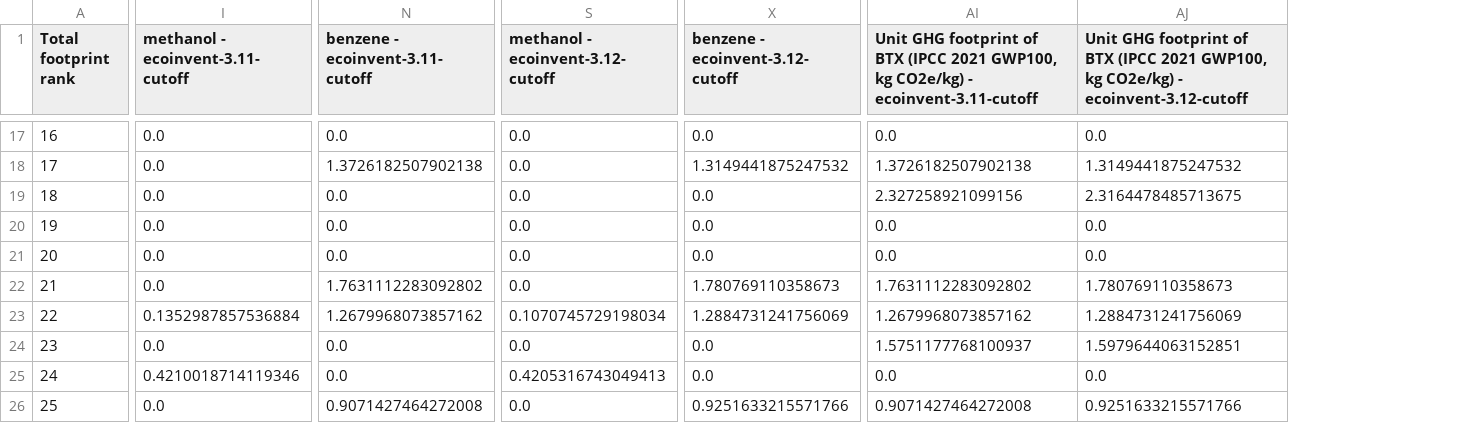
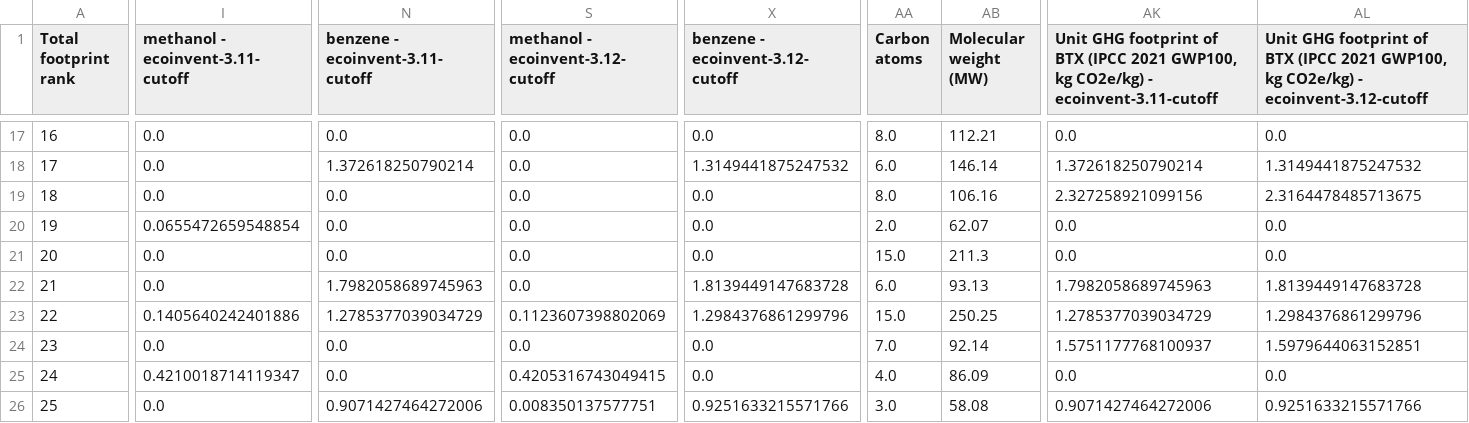
Before and after one commit to nicolnt/screen-lca-paper-supplementary-code, a CSV file: output/Hotspot products with footprint - processed.csv, drawn as a sheet; only a part is shown, gaps mark what is left out; addresses are those after the commit; the diff covers the shown part only; the diff names each change by its address in the sheet, - before the commit and + after, or states it on an @@ line.

```diff
--- a/output/Hotspot products with footprint - processed.csv
+++ b/output/Hotspot products with footprint - processed.csv
+column AA (Carbon atoms), rows 17-26: 8.0 | 6.0 | 8.0 | 2.0 | 15.0 | 6.0 | 15.0 | 7.0 | 4.0 | 3.0
+column AB (Molecular weight (MW)), rows 17-26: 112.21 | 146.14 | 106.16 | 62.07 | 211.3 | 93.13 | 250.25 | 92.14 | 86.09 | 58.08
-N18 (benzene - ecoinvent-3.11-cutoff): 1.3726182507902138
+N18 (benzene - ecoinvent-3.11-cutoff): 1.372618250790214
-AK18: 1.3726182507902138
+AK18: 1.372618250790214
-I20 (methanol - ecoinvent-3.11-cutoff): 0.0
+I20 (methanol - ecoinvent-3.11-cutoff): 0.0655472659548854
-N22 (benzene - ecoinvent-3.11-cutoff): 1.7631112283092802
+N22 (benzene - ecoinvent-3.11-cutoff): 1.7982058689745963
-X22 (benzene - ecoinvent-3.12-cutoff): 1.780769110358673
+X22 (benzene - ecoinvent-3.12-cutoff): 1.8139449147683728
-AK22: 1.7631112283092802
+AK22: 1.7982058689745963
-AL22: 1.780769110358673
+AL22: 1.8139449147683728
-I23 (methanol - ecoinvent-3.11-cutoff): 0.1352987857536884
+I23 (methanol - ecoinvent-3.11-cutoff): 0.1405640242401886
-N23 (benzene - ecoinvent-3.11-cutoff): 1.2679968073857162
+N23 (benzene - ecoinvent-3.11-cutoff): 1.2785377039034729
-S23 (methanol - ecoinvent-3.12-cutoff): 0.1070745729198034
+S23 (methanol - ecoinvent-3.12-cutoff): 0.1123607398802069
-X23 (benzene - ecoinvent-3.12-cutoff): 1.2884731241756069
+X23 (benzene - ecoinvent-3.12-cutoff): 1.2984376861299796
-AK23: 1.2679968073857162
+AK23: 1.2785377039034729
-AL23: 1.2884731241756069
+AL23: 1.2984376861299796
-I25 (methanol - ecoinvent-3.11-cutoff): 0.4210018714119346
+I25 (methanol - ecoinvent-3.11-cutoff): 0.4210018714119347
-S25 (methanol - ecoinvent-3.12-cutoff): 0.4205316743049413
+S25 (methanol - ecoinvent-3.12-cutoff): 0.4205316743049415
-N26 (benzene - ecoinvent-3.11-cutoff): 0.9071427464272008
+N26 (benzene - ecoinvent-3.11-cutoff): 0.9071427464272006
-S26 (methanol - ecoinvent-3.12-cutoff): 0.0
+S26 (methanol - ecoinvent-3.12-cutoff): 0.008350137577751
-AK26: 0.9071427464272008
+AK26: 0.9071427464272006
```
Also changed, not shown: 34 edited cells elsewhere in this file, output/Hotspot products with footprint - intermediate.csv, 2 other files.
